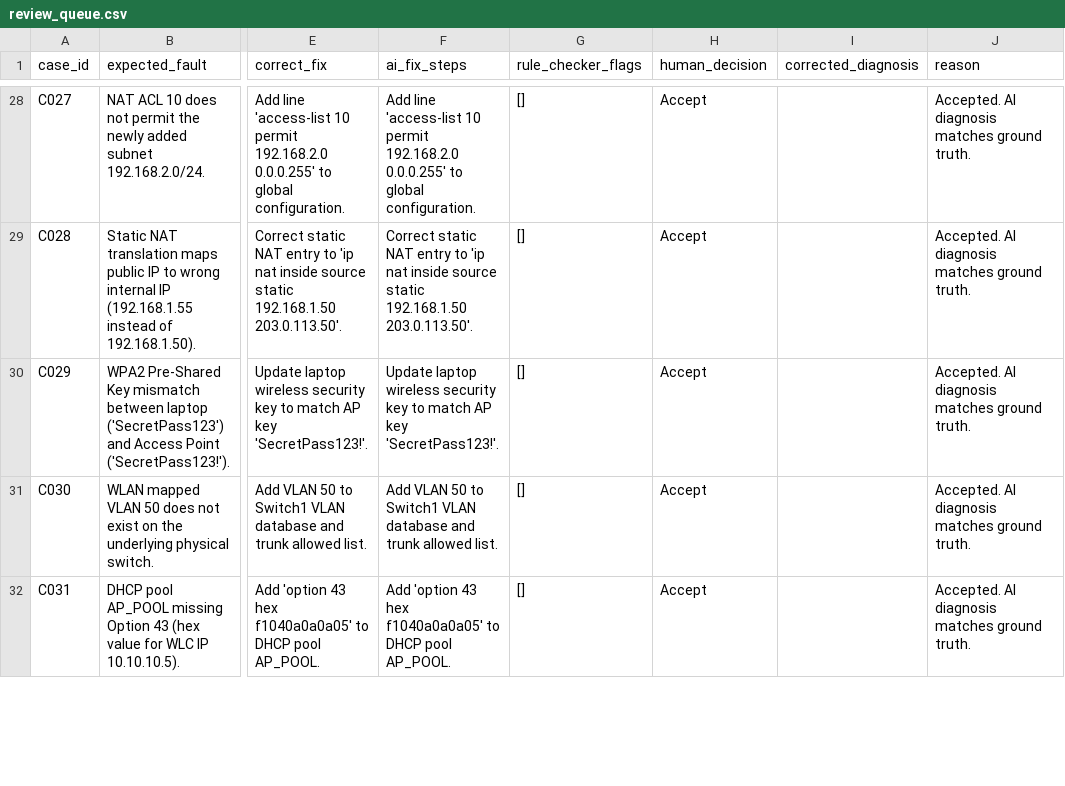
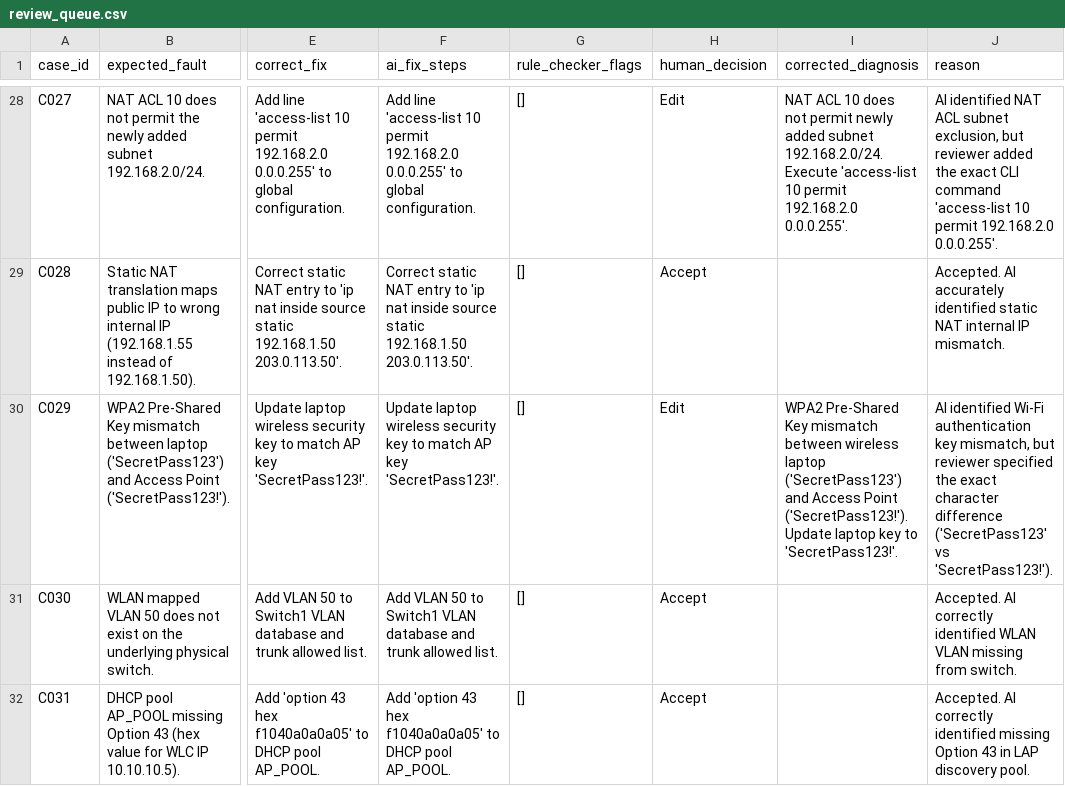
Before and after one commit to rishabh855/NextSageAi, a CSV file: data/review_queue.csv, drawn as a sheet; only a part is shown, gaps mark what is left out; the diff covers the shown part only; the diff names each change by its address in the sheet, - before the commit and + after, or states it on an @@ line.

Commit message:
feat: implement evidence review workflow with automated logging, auditing, and dashboard visualization tools.

```diff
--- a/data/review_queue.csv
+++ b/data/review_queue.csv
-H28 (human_decision): Accept
+H28 (human_decision): Edit
-I28 (corrected_diagnosis): (empty)
+I28 (corrected_diagnosis): NAT ACL 10 does not permit newly added subnet 192.168.2.0/24. Execute 'access-list 10 permit 192.168.2.0 0.0.0.255'.
-J28 (reason): Accepted. AI diagnosis matches ground truth.
+J28 (reason): AI identified NAT ACL subnet exclusion, but reviewer added the exact CLI command 'access-list 10 permit 192.168.2.0 0.0.0.255'.
-J29 (reason): Accepted. AI diagnosis matches ground truth.
+J29 (reason): Accepted. AI accurately identified static NAT internal IP mismatch.
-H30 (human_decision): Accept
+H30 (human_decision): Edit
-I30 (corrected_diagnosis): (empty)
+I30 (corrected_diagnosis): WPA2 Pre-Shared Key mismatch between wireless laptop ('SecretPass123') and Access Point ('SecretPass123!'). Update laptop key to 'SecretPass123!'.
-J30 (reason): Accepted. AI diagnosis matches ground truth.
+J30 (reason): AI identified Wi-Fi authentication key mismatch, but reviewer specified the exact character difference ('SecretPass123' vs 'SecretPass123!').
-J31 (reason): Accepted. AI diagnosis matches ground truth.
+J31 (reason): Accepted. AI correctly identified WLAN VLAN missing from switch.
-J32 (reason): Accepted. AI diagnosis matches ground truth.
+J32 (reason): Accepted. AI correctly identified missing Option 43 in LAP discovery pool.
```
Also changed, not shown: 41 edited cells elsewhere in this file, data/cases.csv, 21 other files.
